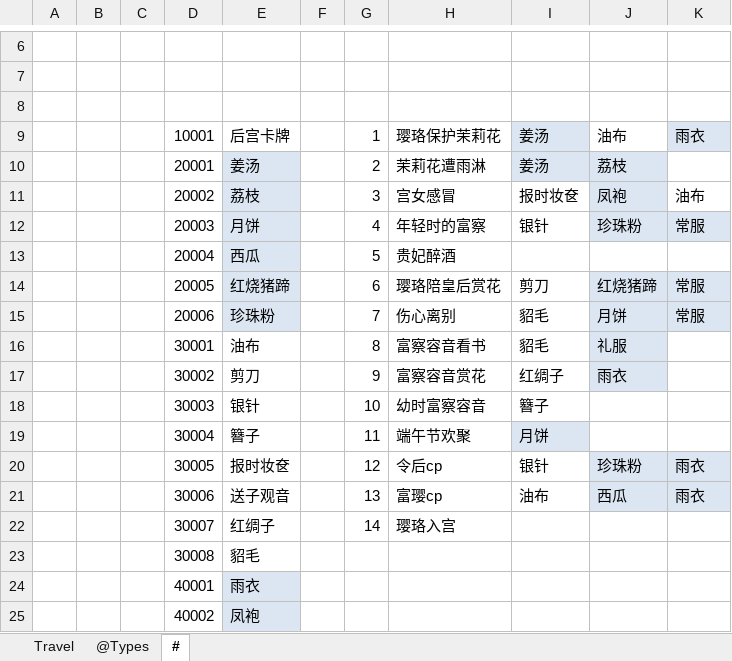
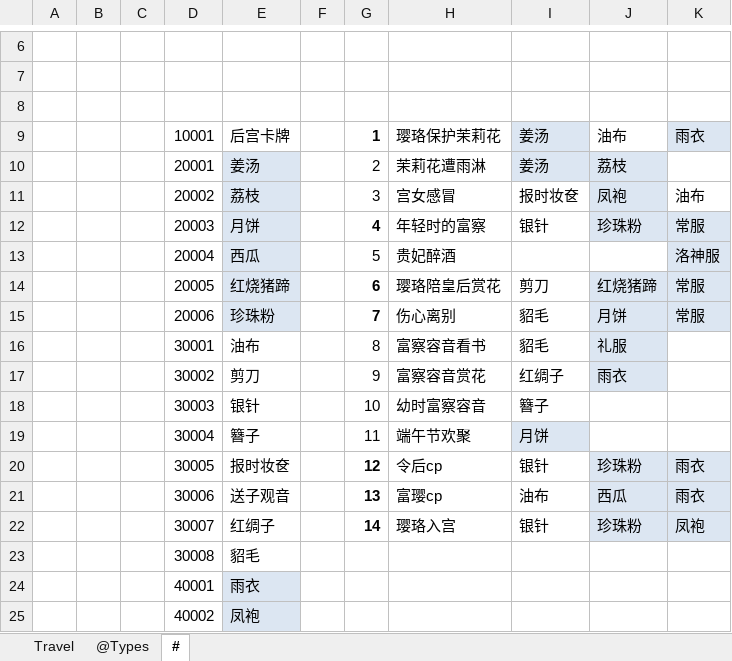
Before and after one commit to gaozhengshuang/familyfight, an Excel workbook: docs/excel/Travel.xlsx, sheet #, drawn as a sheet; only a part is shown, gaps mark what is left out; values as stored, in another font and other column widths than the file's, no borders; the diff names each change by its address in the sheet, - before the commit and + after, or states it on an @@ line.

```diff
--- a/docs/excel/Travel.xlsx (sheet #)
+++ b/docs/excel/Travel.xlsx (sheet #)
-G9 bold: off
+G9 bold: on
-G12 bold: off
+G12 bold: on
-K13: (empty)
+K13: 洛神服
-K13 fill: none
+K13 fill: #DCE6F2
-G14:G15 bold: off
+G14:G15 bold: on
-G20:G22 bold: off
+G20:G22 bold: on
-I22: (empty)
+I22: 银针
-J22: (empty)
+J22: 珍珠粉
-J22:K22 fill: none
+J22:K22 fill: #DCE6F2
-K22: (empty)
+K22: 凤袍
```
Also changed, not shown: sheet Travel, docs/excel/Share.xlsx.
